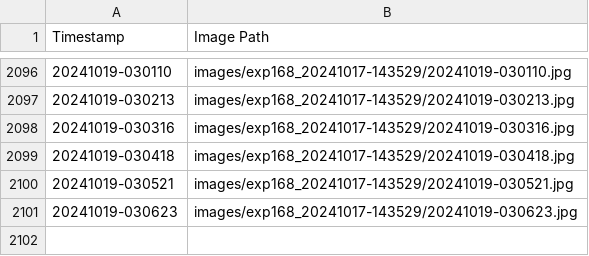
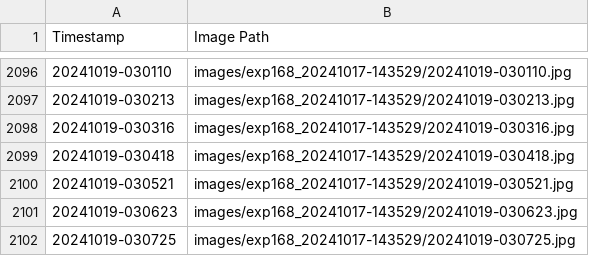
Before and after one commit to fionnf/volume_tracking, a CSV file: images/exp168_20241017-143529/metadata.csv, drawn as a sheet; only a part is shown, gaps mark what is left out; the diff names each change by its address in the sheet, - before the commit and + after, or states it on an @@ line.

Commit message:
Add image and metadata for 20241019-030725

```diff
--- a/images/exp168_20241017-143529/metadata.csv
+++ b/images/exp168_20241017-143529/metadata.csv
+row 2102: 20241019-030725 | images/exp168_20241017-143529/20241019-030725.jpg
```
Also changed, not shown: 1 other file.
